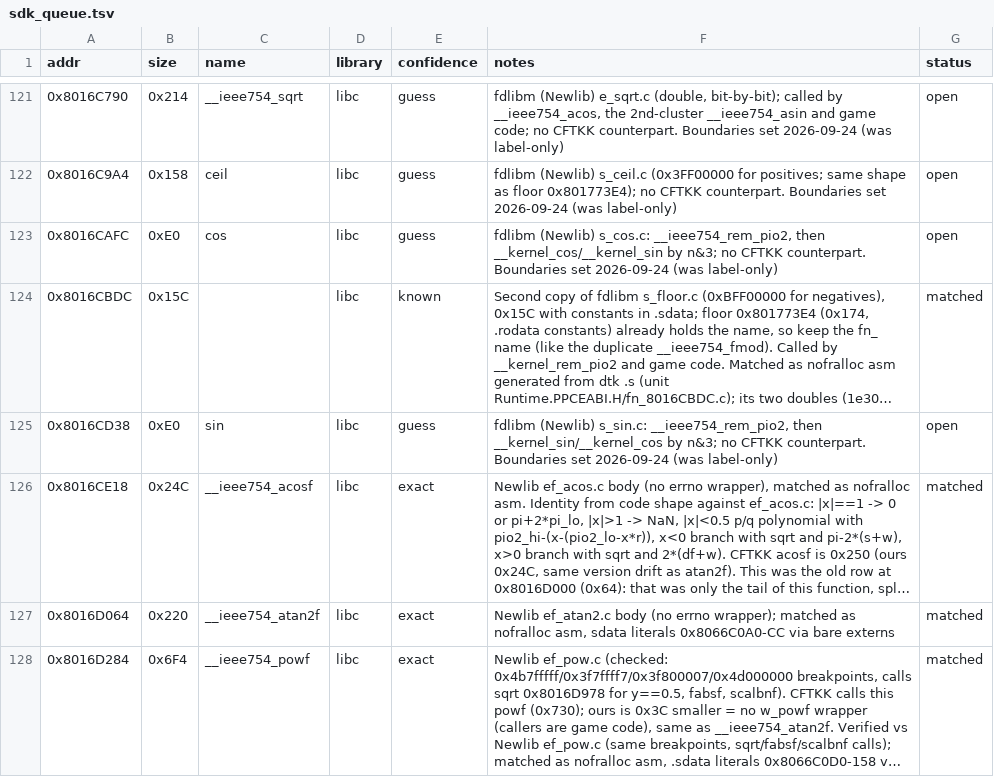
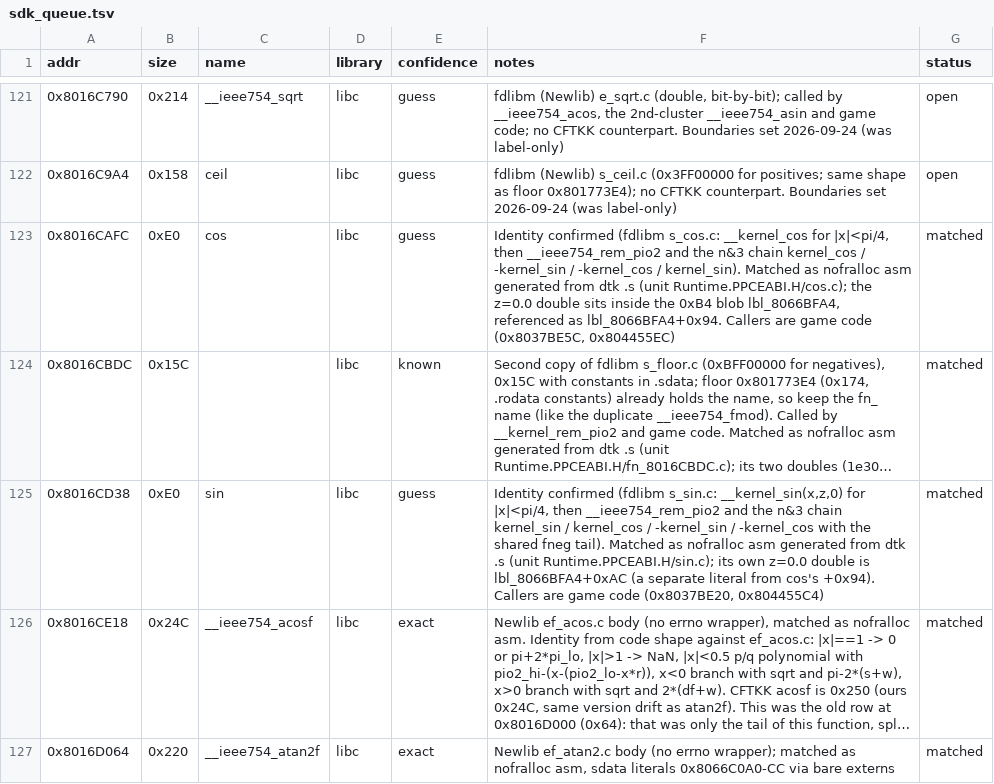
Before and after one commit to Esoteric-Engineer/mnroi, a TSV file: docs/sdk_queue.tsv, drawn as a sheet; only a part is shown, gaps mark what is left out; the shorter side is filled out with more unchanged rows; long unchanged cells end in …; the diff names each change by its address in the sheet, - before the commit and + after, or states it on an @@ line.

Commit message:
Match sin and cos (Runtime.PPCEABI.H/sin.c, Runtime.PPCEABI.H/cos.c)

```diff
--- a/docs/sdk_queue.tsv
+++ b/docs/sdk_queue.tsv
-F123 (notes): fdlibm (Newlib) s_cos.c: __ieee754_rem_pio2, then __kernel_cos/__kernel_sin by n&3; no CFTKK counterpart. Boundaries set 2026-09-24 (was label-only)
+F123 (notes): Identity confirmed (fdlibm s_cos.c: __kernel_cos for |x|<pi/4, then __ieee754_rem_pio2 and the n&3 chain kernel_cos / -kernel_sin / -kernel_cos / kernel_sin). Matched as nofralloc asm generated from dtk .s (unit Runtime.PPCEABI.H/cos.c); the z=0.0 double sits inside the 0xB4 blob lbl_8066BFA4, referenced as lbl_8066BFA4+0x94. Callers are game code (0x8037BE5C, 0x804455EC)
-G123 (status): open
+G123 (status): matched
-F125 (notes): fdlibm (Newlib) s_sin.c: __ieee754_rem_pio2, then __kernel_sin/__kernel_cos by n&3; no CFTKK counterpart. Boundaries set 2026-09-24 (was label-only)
+F125 (notes): Identity confirmed (fdlibm s_sin.c: __kernel_sin(x,z,0) for |x|<pi/4, then __ieee754_rem_pio2 and the n&3 chain kernel_sin / kernel_cos / -kernel_sin / -kernel_cos with the shared fneg tail). Matched as nofralloc asm generated from dtk .s (unit Runtime.PPCEABI.H/sin.c); its own z=0.0 double is lbl_8066BFA4+0xAC (a separate literal from cos's +0x94). Callers are game code (0x8037BE20, 0x804455C4)
-G125 (status): open
+G125 (status): matched
```
Also changed, not shown: 6 other files.
